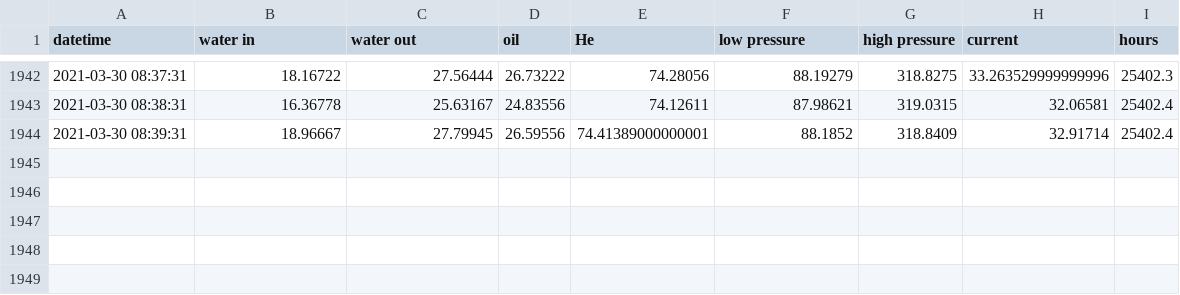
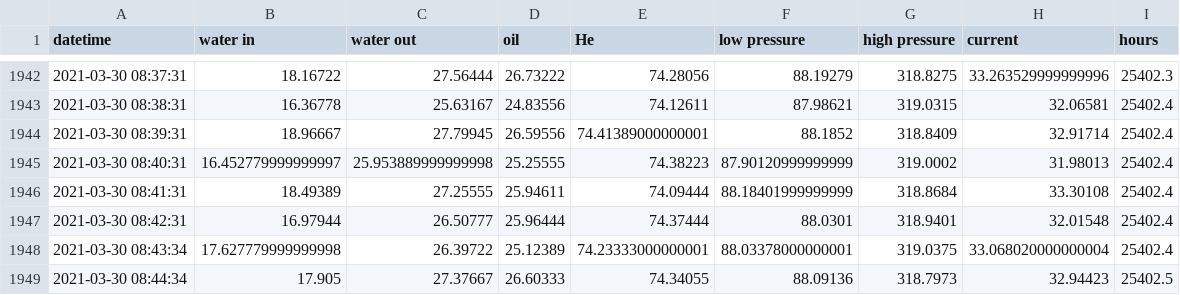
Before and after one commit to SciGEsN/SRC068, a CSV file: data/stat.csv, drawn as a sheet; only a part is shown, gaps mark what is left out; the diff names each change by its address in the sheet, - before the commit and + after, or states it on an @@ line.

```diff
--- a/data/stat.csv
+++ b/data/stat.csv
+row 1945: 2021-03-30 08:40:31 | 16.452779999999997 | 25.953889999999998 | 25.25555 | 74.38223 | 87.90120999999999 | 319.0002 | 31.98013 | 25402.4
+row 1946: 2021-03-30 08:41:31 | 18.49389 | 27.25555 | 25.94611 | 74.09444 | 88.18401999999999 | 318.8684 | 33.30108 | 25402.4
+row 1947: 2021-03-30 08:42:31 | 16.97944 | 26.50777 | 25.96444 | 74.37444 | 88.0301 | 318.9401 | 32.01548 | 25402.4
+row 1948: 2021-03-30 08:43:34 | 17.627779999999998 | 26.39722 | 25.12389 | 74.23333000000001 | 88.03378000000001 | 319.0375 | 33.068020000000004 | 25402.4
+row 1949: 2021-03-30 08:44:34 | 17.905 | 27.37667 | 26.60333 | 74.34055 | 88.09136 | 318.7973 | 32.94423 | 25402.5
```
Also changed, not shown: data/P.csv, data/T1.csv, 8 other files.
